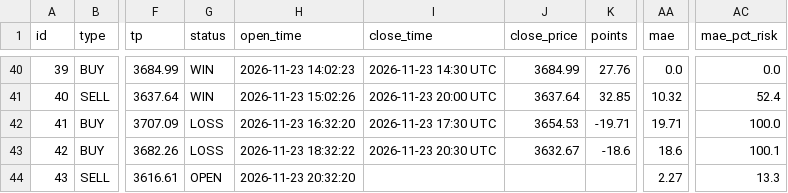
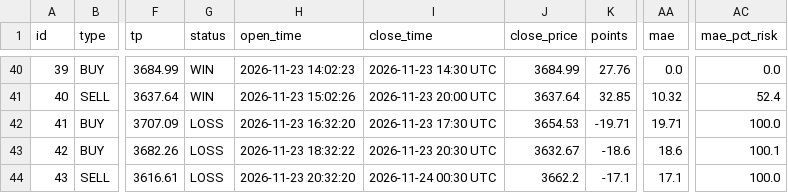
Before and after one commit to anouarbenmohamed-ui/gold-shadow, a CSV file: shadow_data/shadow_v32_trades.csv, drawn as a sheet; only a part is shown, gaps mark what is left out; the diff names each change by its address in the sheet, - before the commit and + after, or states it on an @@ line.

Commit message:
shadow update

```diff
--- a/shadow_data/shadow_v32_trades.csv
+++ b/shadow_data/shadow_v32_trades.csv
-G44 (status): OPEN
+G44 (status): LOSS
-I44 (close_time): (empty)
+I44 (close_time): 2026-11-24 00:30 UTC
-J44 (close_price): (empty)
+J44 (close_price): 3662.2
-K44 (points): (empty)
+K44 (points): -17.1
-AA44 (mae): 2.27
+AA44 (mae): 17.1
-AC44 (mae_pct_risk): 13.3
+AC44 (mae_pct_risk): 100.0
```
Also changed, not shown: 2 other files.
